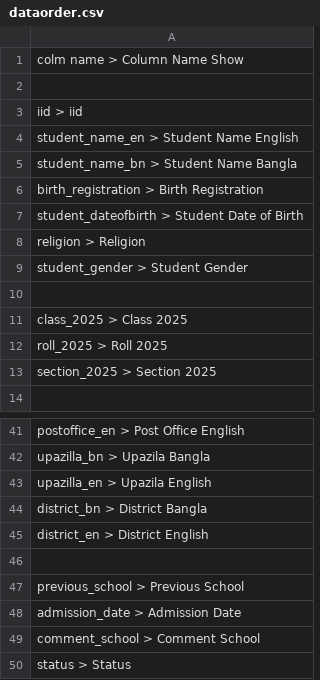
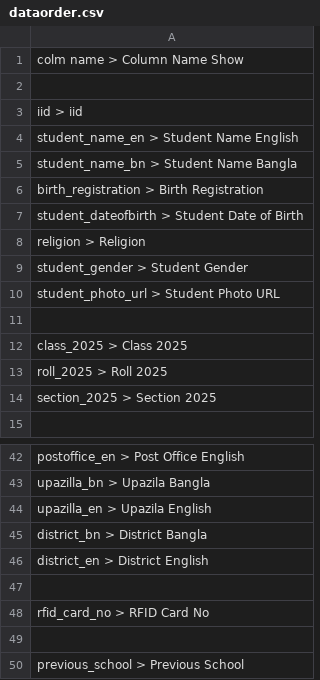
Before and after one commit to gopalsdiary/fenimodel25, a CSV file: login/dataorder.csv, drawn as a sheet; only a part is shown, gaps mark what is left out; the shorter side is filled out with more unchanged rows; the diff names each change by its address in the sheet, - before the commit and + after, or states it on an @@ line.

```diff
--- a/login/dataorder.csv
+++ b/login/dataorder.csv
+row 10: student_photo_url > Student Photo URL
+row 47: (empty)
+row 48: rfid_card_no > RFID Card No
```
Also changed, not shown: 1 other file.
